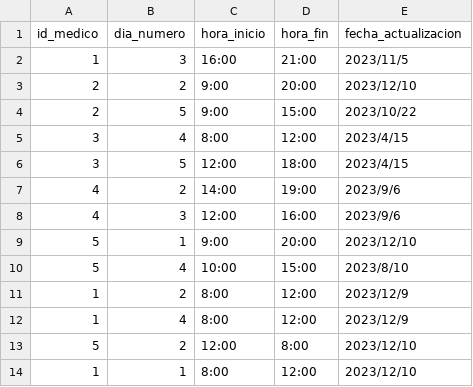
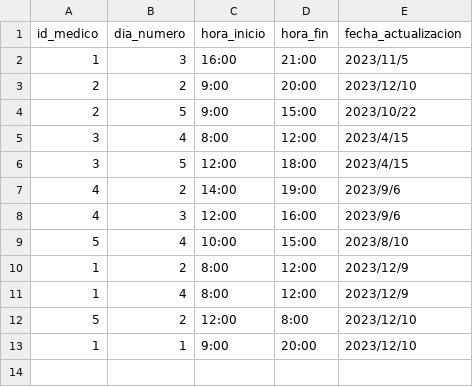
Before and after one commit to daniel-donofrio/TurnosMedicos, a CSV file: modelos/agenda_medicos.csv, drawn as a sheet.

Commit message:
correccion de actualizar horario en agenda_medicos

```diff
--- a/modelos/agenda_medicos.csv
+++ b/modelos/agenda_medicos.csv
@@ -8,3 +8,2 @@ id_medico,dia_numero,hora_inicio,hora_fin,fecha_actualizacion
 4,3,12:00,16:00,2023/9/6
-5,1,9:00,20:00,2023/12/10
 5,4,10:00,15:00,2023/8/10
@@ -13,2 +12,2 @@ id_medico,dia_numero,hora_inicio,hora_fin,fecha_actualizacion
 5,2,12:00,8:00,2023/12/10
-1,1,8:00,12:00,2023/12/10
+1,1,9:00,20:00,2023/12/10
```
Also changed, not shown: 1 other file.
